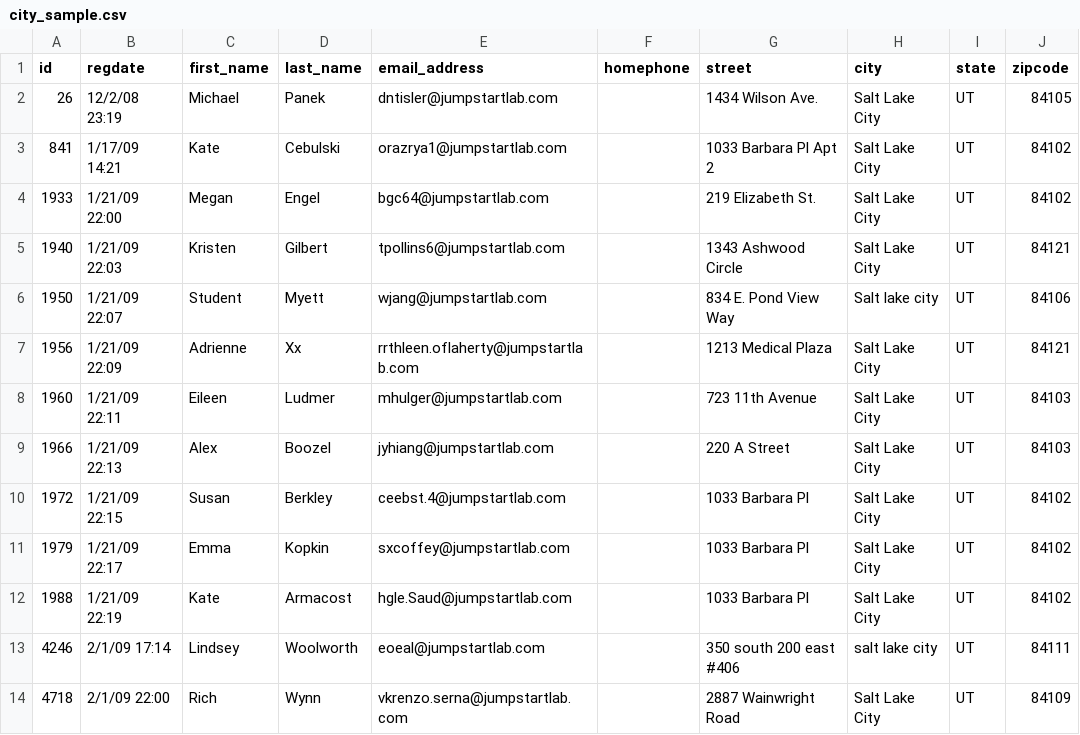
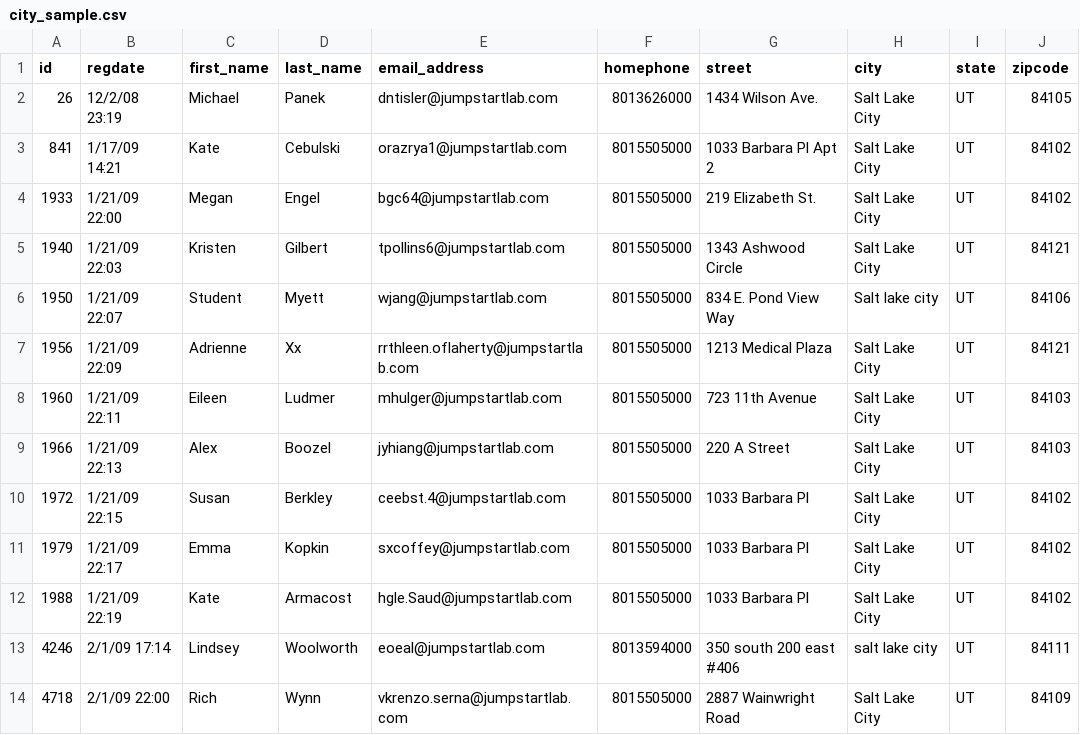
Before and after one commit to fluxusfrequency/event_reporter, a CSV file: city_sample.csv, drawn as a sheet.

```diff
--- a/city_sample.csv
+++ b/city_sample.csv
@@ -1,14 +1,14 @@
 id,regdate,first_name,last_name,email_address,homephone,street,city,state,zipcode
-26,12/2/08 23:19,Michael,Panek,dntisler@jumpstartlab.com,"",1434 Wilson Ave.,Salt Lake City,UT,84105
-841,1/17/09 14:21,Kate,Cebulski,orazrya1@jumpstartlab.com,"",1033 Barbara Pl Apt 2,Salt Lake City,UT,84102
-1933,1/21/09 22:00,Megan,Engel,bgc64@jumpstartlab.com,"",219 Elizabeth St.,Salt Lake City,UT,84102
-1940,1/21/09 22:03,Kristen,Gilbert,tpollins6@jumpstartlab.com,"",1343 Ashwood Circle,Salt Lake City,UT,84121
-1950,1/21/09 22:07,Student,Myett,wjang@jumpstartlab.com,"",834 E. Pond View Way,Salt lake city,UT,84106
-1956,1/21/09 22:09,Adrienne,Xx,rrthleen.oflaherty@jumpstartlab.com,"",1213 Medical Plaza,Salt Lake City,UT,84121
-1960,1/21/09 22:11,Eileen,Ludmer,mhulger@jumpstartlab.com,"",723 11th Avenue,Salt Lake City,UT,84103
-1966,1/21/09 22:13,Alex,Boozel,jyhiang@jumpstartlab.com,"",220 A Street,Salt Lake City,UT,84103
-1972,1/21/09 22:15,Susan,Berkley,ceebst.4@jumpstartlab.com,"",1033 Barbara Pl,Salt Lake City,UT,84102
-1979,1/21/09 22:17,Emma,Kopkin,sxcoffey@jumpstartlab.com,"",1033 Barbara Pl,Salt Lake City,UT,84102
-1988,1/21/09 22:19,Kate,Armacost,hgle.Saud@jumpstartlab.com,"",1033 Barbara Pl,Salt Lake City,UT,84102
-4246,2/1/09 17:14,Lindsey,Woolworth,eoeal@jumpstartlab.com,"",350 south 200 east #406,salt lake city,UT,84111
-4718,2/1/09 22:00,Rich,Wynn,vkrenzo.serna@jumpstartlab.com,"",2887 Wainwright Road,Salt Lake City,UT,84109
+26,12/2/08 23:19,Michael,Panek,dntisler@jumpstartlab.com,8013626000,1434 Wilson Ave.,Salt Lake City,UT,84105
+841,1/17/09 14:21,Kate,Cebulski,orazrya1@jumpstartlab.com,8015505000,1033 Barbara Pl Apt 2,Salt Lake City,UT,84102
+1933,1/21/09 22:00,Megan,Engel,bgc64@jumpstartlab.com,8015505000,219 Elizabeth St.,Salt Lake City,UT,84102
+1940,1/21/09 22:03,Kristen,Gilbert,tpollins6@jumpstartlab.com,8015505000,1343 Ashwood Circle,Salt Lake City,UT,84121
+1950,1/21/09 22:07,Student,Myett,wjang@jumpstartlab.com,8015505000,834 E. Pond View Way,Salt lake city,UT,84106
+1956,1/21/09 22:09,Adrienne,Xx,rrthleen.oflaherty@jumpstartlab.com,8015505000,1213 Medical Plaza,Salt Lake City,UT,84121
+1960,1/21/09 22:11,Eileen,Ludmer,mhulger@jumpstartlab.com,8015505000,723 11th Avenue,Salt Lake City,UT,84103
+1966,1/21/09 22:13,Alex,Boozel,jyhiang@jumpstartlab.com,8015505000,220 A Street,Salt Lake City,UT,84103
+1972,1/21/09 22:15,Susan,Berkley,ceebst.4@jumpstartlab.com,8015505000,1033 Barbara Pl,Salt Lake City,UT,84102
+1979,1/21/09 22:17,Emma,Kopkin,sxcoffey@jumpstartlab.com,8015505000,1033 Barbara Pl,Salt Lake City,UT,84102
+1988,1/21/09 22:19,Kate,Armacost,hgle.Saud@jumpstartlab.com,8015505000,1033 Barbara Pl,Salt Lake City,UT,84102
+4246,2/1/09 17:14,Lindsey,Woolworth,eoeal@jumpstartlab.com,8013594000,350 south 200 east #406,salt lake city,UT,84111
+4718,2/1/09 22:00,Rich,Wynn,vkrenzo.serna@jumpstartlab.com,8015505000,2887 Wainwright Road,Salt Lake City,UT,84109
```
Also changed, not shown: state_sample.csv, 4 other files.
